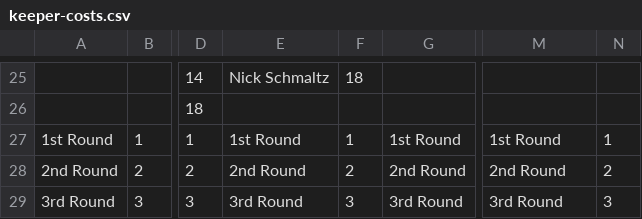
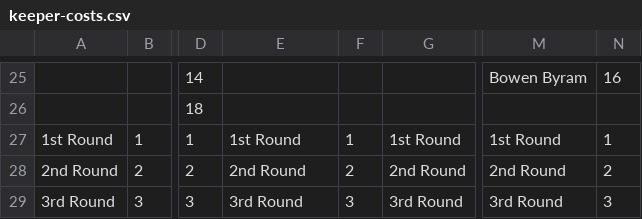
Before and after one commit to hkyplyr/keeper-league, a CSV file: docs/keeper-costs.csv, drawn as a sheet; only a part is shown, gaps mark what is left out; the diff covers the shown part only; the diff names each change by its address in the sheet, - before the commit and + after, or states it on an @@ line.

```diff
--- a/docs/keeper-costs.csv
+++ b/docs/keeper-costs.csv
-E25: Nick Schmaltz
+E25: (empty)
-F25: 18
+F25: (empty)
-M25: (empty)
+M25: Bowen Byram
-N25: (empty)
+N25: 16
```
Also changed, not shown: 32 edited cells elsewhere in this file.
